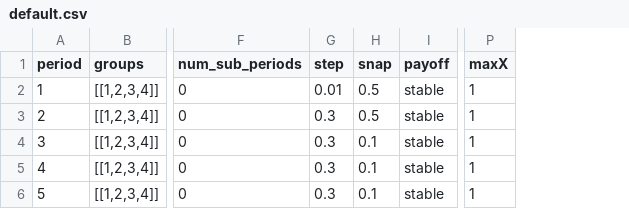
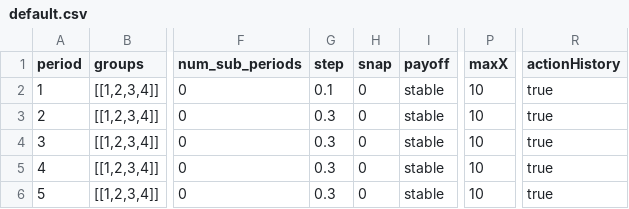
Before and after one commit to Leeps-Lab/bubbles, a CSV file: configs/default.csv, drawn as a sheet; only a part is shown, gaps mark what is left out; the diff names each change by its address in the sheet, - before the commit and + after, or states it on an @@ line.

Commit message:
Adding action history flot graph

```diff
--- a/configs/default.csv
+++ b/configs/default.csv
+column R (actionHistory), rows 2-6: all true
-G2 (step): 0.01
+G2 (step): 0.1
-H2:H3 (snap): 0.5
+H2:H3 (snap): 0
-P2:P6 (maxX): 1
+P2:P6 (maxX): 10
-H4:H6 (snap): 0.1
+H4:H6 (snap): 0
```
Also changed, not shown: 1 other file.
